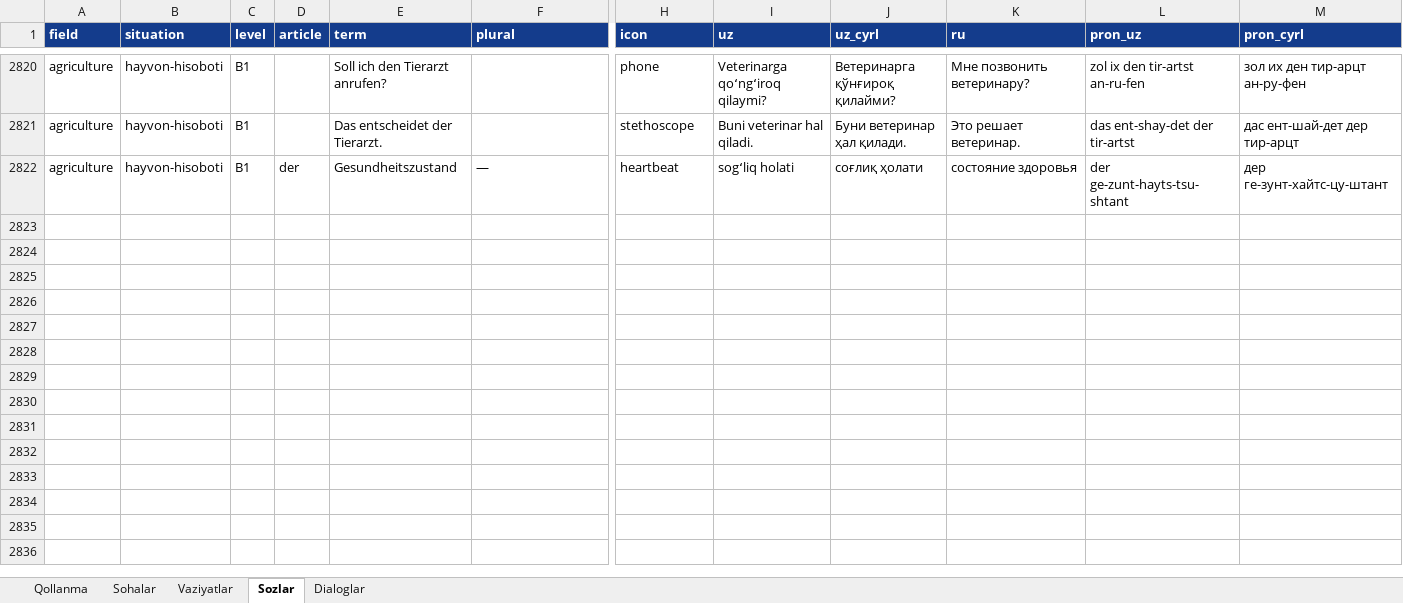
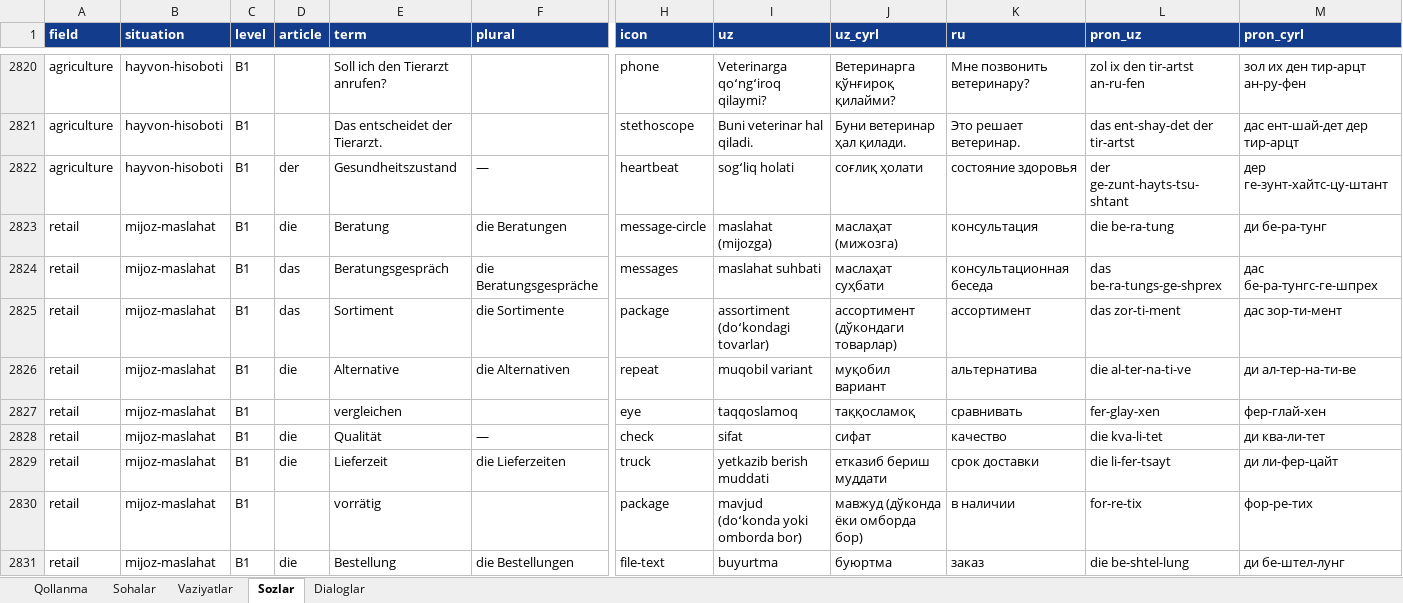
Before and after one commit to Jahon-gir/Qaldirgoch, an Excel workbook: docs/content/de-1-tolqin.xlsx, sheet Sozlar, drawn as a sheet; only a part is shown, gaps mark what is left out; values as stored, in another font and other column widths than the file's, no borders; rows hold the shown columns only; the diff covers the shown part only; the diff names each change by its address in the sheet, - before the commit and + after, or states it on an @@ line.

```diff
--- a/docs/content/de-1-tolqin.xlsx (sheet Sozlar)
+++ b/docs/content/de-1-tolqin.xlsx (sheet Sozlar)
+row 2823: retail | mijoz-maslahat | B1 | die | Beratung | die Beratungen | message-circle | maslahat (mijozga) | маслаҳат (мижозга) | консультация | die be-ra-tung | ди бе-ра-тунг
+row 2824: retail | mijoz-maslahat | B1 | das | Beratungsgespräch | die Beratungsgespräche | messages | maslahat suhbati | маслаҳат суҳбати | консультационная беседа | das be-ra-tungs-ge-shprex | дас бе-ра-тунгс-ге-шпрех
+row 2825: retail | mijoz-maslahat | B1 | das | Sortiment | die Sortimente | package | assortiment (doʻkondagi tovarlar) | ассортимент (дўкондаги товарлар) | ассортимент | das zor-ti-ment | дас зор-ти-мент
+row 2826: retail | mijoz-maslahat | B1 | die | Alternative | die Alternativen | repeat | muqobil variant | муқобил вариант | альтернатива | die al-ter-na-ti-ve | ди ал-тер-на-ти-ве
+row 2827: retail | mijoz-maslahat | B1 |  | vergleichen |  | eye | taqqoslamoq | таққосламоқ | сравнивать | fer-glay-xen | фер-глай-хен
+row 2828: retail | mijoz-maslahat | B1 | die | Qualität | — | check | sifat | сифат | качество | die kva-li-tet | ди ква-ли-тет
+row 2829: retail | mijoz-maslahat | B1 | die | Lieferzeit | die Lieferzeiten | truck | yetkazib berish muddati | етказиб бериш муддати | срок доставки | die li-fer-tsayt | ди ли-фер-цайт
+row 2830: retail | mijoz-maslahat | B1 |  | vorrätig |  | package | mavjud (doʻkonda yoki omborda bor) | мавжуд (дўконда ёки омборда бор) | в наличии | for-re-tix | фор-ре-тих
+row 2831: retail | mijoz-maslahat | B1 | die | Bestellung | die Bestellungen | file-text | buyurtma | буюртма | заказ | die be-shtel-lung | ди бе-штел-лунг
```
Also changed, not shown: 11 added rows elsewhere in this sheet, sheet Dialoglar, sheet Vaziyatlar, 5 other files.
